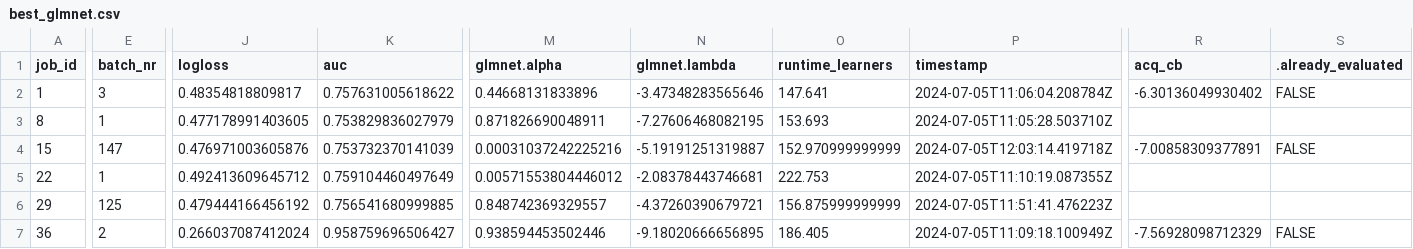
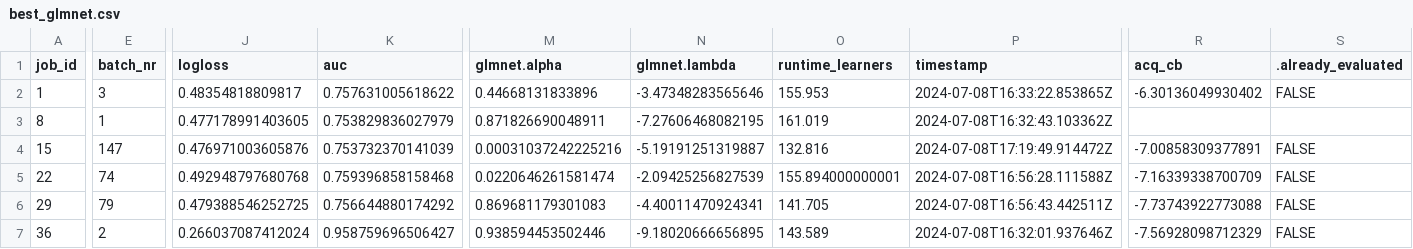
Before and after one commit to slds-lmu/randombot_ncar, a CSV file: results/best_glmnet.csv, drawn as a sheet; only a part is shown, gaps mark what is left out; the diff covers the shown part only; the diff names each change by its address in the sheet, - before the commit and + after, or states it on an @@ line.

```diff
--- a/results/best_glmnet.csv
+++ b/results/best_glmnet.csv
-O2 (runtime_learners): 147.641
+O2 (runtime_learners): 155.953
-P2 (timestamp): 2024-07-05T11:06:04.208784Z
+P2 (timestamp): 2024-07-08T16:33:22.853865Z
-O3 (runtime_learners): 153.693
+O3 (runtime_learners): 161.019
-P3 (timestamp): 2024-07-05T11:05:28.503710Z
+P3 (timestamp): 2024-07-08T16:32:43.103362Z
-O4 (runtime_learners): 152.970999999999
+O4 (runtime_learners): 132.816
-P4 (timestamp): 2024-07-05T12:03:14.419718Z
+P4 (timestamp): 2024-07-08T17:19:49.914472Z
-E5 (batch_nr): 1
+E5 (batch_nr): 74
-J5 (logloss): 0.492413609645712
+J5 (logloss): 0.492948797680768
-K5 (auc): 0.759104460497649
+K5 (auc): 0.759396858158468
-M5 (glmnet.alpha): 0.00571553804446012
+M5 (glmnet.alpha): 0.0220646261581474
-N5 (glmnet.lambda): -2.08378443746681
+N5 (glmnet.lambda): -2.09425256827539
-O5 (runtime_learners): 222.753
+O5 (runtime_learners): 155.894000000001
-P5 (timestamp): 2024-07-05T11:10:19.087355Z
+P5 (timestamp): 2024-07-08T16:56:28.111588Z
-R5 (acq_cb): (empty)
+R5 (acq_cb): -7.16339338700709
-S5:S6 (.already_evaluated): (empty)
+S5:S6 (.already_evaluated): FALSE
-E6 (batch_nr): 125
+E6 (batch_nr): 79
-J6 (logloss): 0.479444166456192
+J6 (logloss): 0.479388546252725
-K6 (auc): 0.756541680999885
+K6 (auc): 0.756644880174292
-M6 (glmnet.alpha): 0.848742369329557
+M6 (glmnet.alpha): 0.869681179301083
-N6 (glmnet.lambda): -4.37260390679721
+N6 (glmnet.lambda): -4.40011470924341
-O6 (runtime_learners): 156.875999999999
+O6 (runtime_learners): 141.705
-P6 (timestamp): 2024-07-05T11:51:41.476223Z
+P6 (timestamp): 2024-07-08T16:56:43.442511Z
-R6 (acq_cb): (empty)
+R6 (acq_cb): -7.73743922773088
-O7 (runtime_learners): 186.405
+O7 (runtime_learners): 143.589
-P7 (timestamp): 2024-07-05T11:09:18.100949Z
+P7 (timestamp): 2024-07-08T16:32:01.937646Z
```
Also changed, not shown: 103 edited cells elsewhere in this file, results/best_catboost.csv, results/best_kknn.csv, 11 other files.
